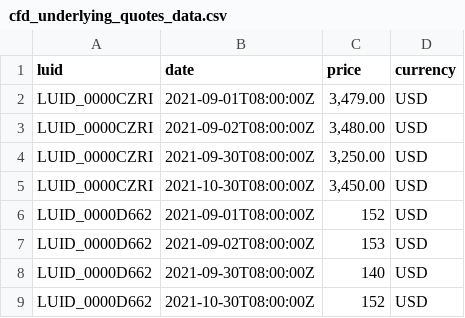
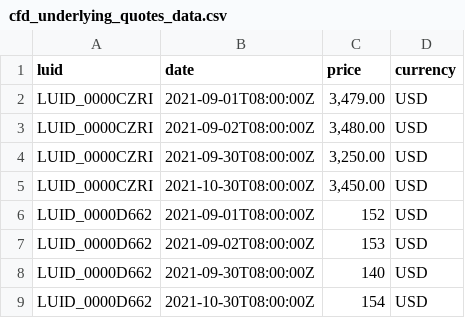
Before and after one commit to finbourne/sample-notebooks, a CSV file: examples/use-cases/instruments/data/cfd_underlying_quotes_data.csv, drawn as a sheet.

```diff
--- a/examples/use-cases/instruments/data/cfd_underlying_quotes_data.csv
+++ b/examples/use-cases/instruments/data/cfd_underlying_quotes_data.csv
@@ -8,2 +8,2 @@ LUID_0000D662,2021-09-02T08:00:00Z,153,USD
 LUID_0000D662,2021-09-30T08:00:00Z,140,USD
-LUID_0000D662,2021-10-30T08:00:00Z,152,USD
+LUID_0000D662,2021-10-30T08:00:00Z,154,USD
```
Also changed, not shown: examples/use-cases/instruments/data/cfd_transaction_data.csv, 1 other file.
